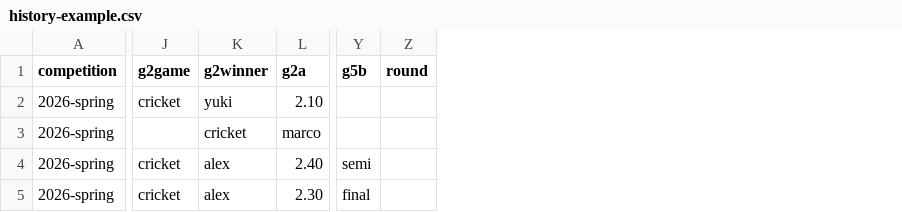
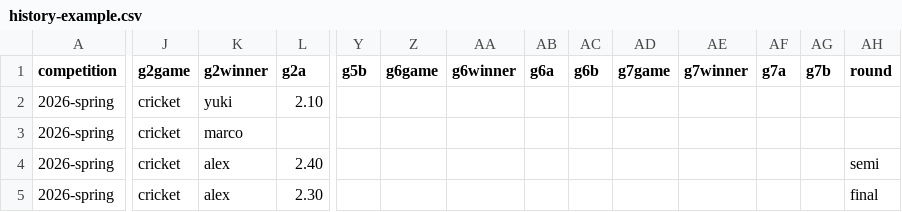
Before and after one commit to dooz-bag/babadarts, a CSV file: data/history-example.csv, drawn as a sheet; only a part is shown, gaps mark what is left out; addresses are those after the commit; the diff names each change by its address in the sheet, - before the commit and + after, or states it on an @@ line.

```diff
--- a/data/history-example.csv
+++ b/data/history-example.csv
+column Z (g6game), empty
+column AA (g6winner), empty
+column AB (g6a), empty
+column AC (g6b), empty
+column AD (g7game), empty
+column AE (g7winner), empty
+column AF (g7a), empty
+column AG (g7b), empty
-J3 (g2game): (empty)
+J3 (g2game): cricket
-K3 (g2winner): cricket
+K3 (g2winner): marco
-L3 (g2a): marco
+L3 (g2a): (empty)
-Y4 (g5b): semi
+Y4 (g5b): (empty)
-AH4 (round): (empty)
+AH4 (round): semi
-Y5 (g5b): final
+Y5 (g5b): (empty)
-AH5 (round): (empty)
+AH5 (round): final
```
Also changed, not shown: 4 other files.
